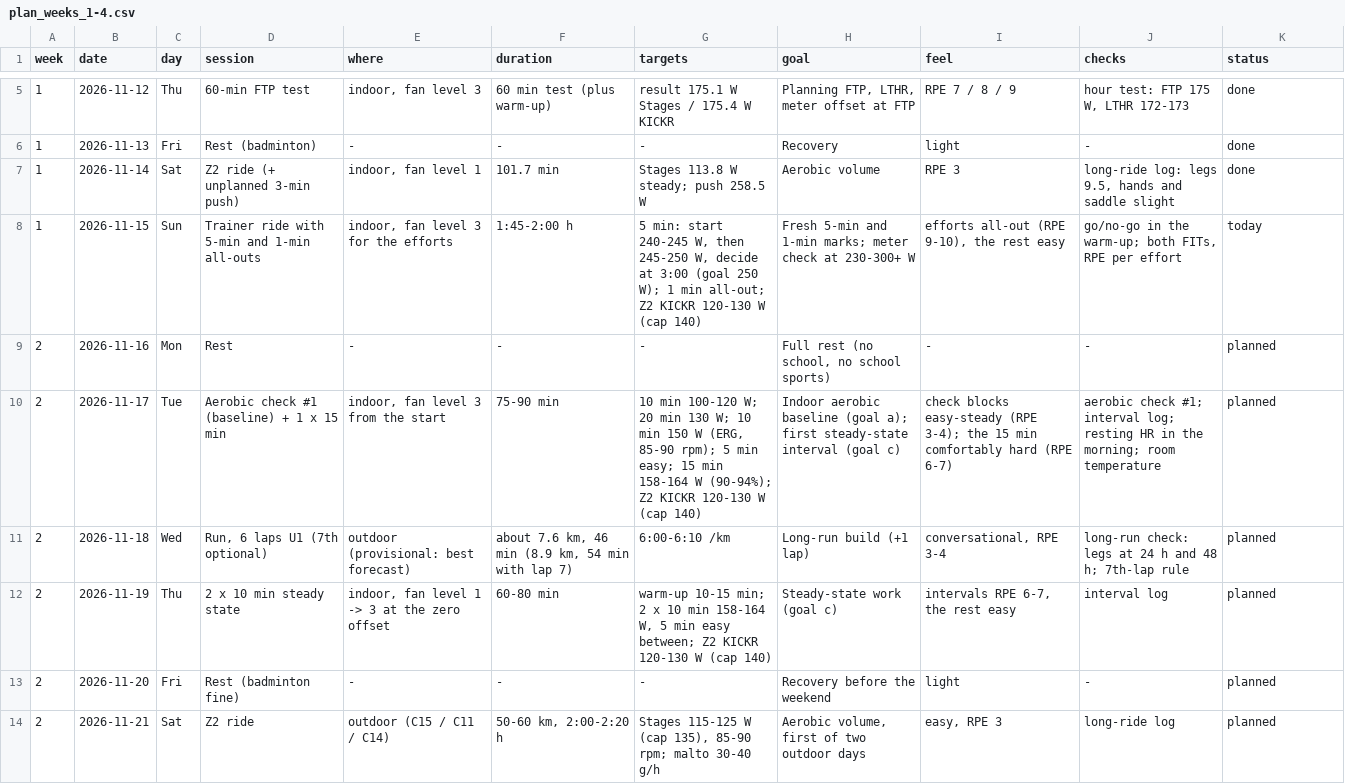
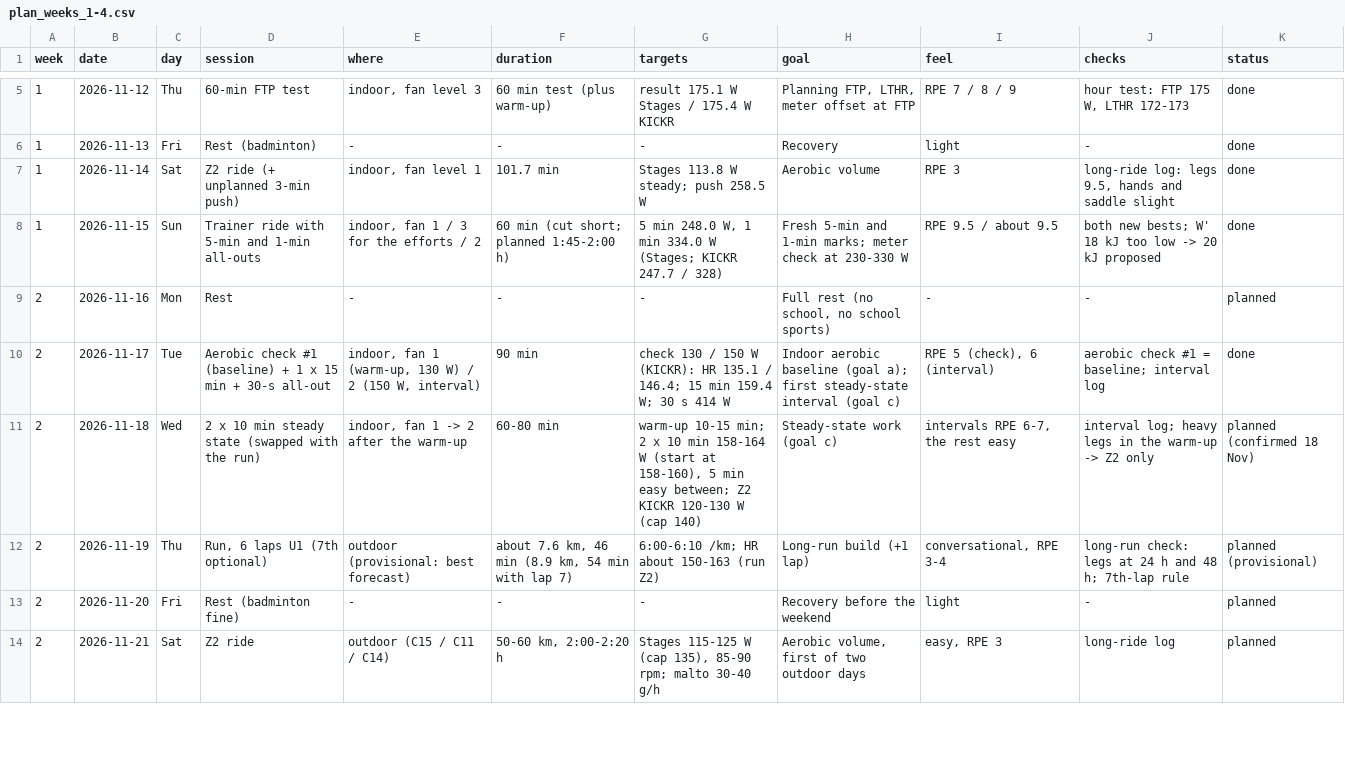
Before and after one commit to unterrunden/cycling_running, a CSV file: plans/plan_weeks_1-4.csv, drawn as a sheet; only a part is shown, gaps mark what is left out.

```diff
--- a/plans/plan_weeks_1-4.csv
+++ b/plans/plan_weeks_1-4.csv
@@ -7,7 +7,7 @@ week,date,day,session,where,duration,targets,goal,feel,checks,status
 1,2026-11-14,Sat,Z2 ride (+ unplanned 3-min push),"indoor, fan level 1",101.7 min,Stages 113.8 W steady; push 258.5 W,Aerobic volume,RPE 3,"long-ride log: legs 9.5, hands and saddle slight",done
-1,2026-11-15,Sun,Trainer ride with 5-min and 1-min all-outs,"indoor, fan level 3 for the efforts",1:45-2:00 h,"5 min: start 240-245 W, then 245-250 W, decide at 3:00 (goal 250 W); 1 min all-out; Z2 KICKR 120-130 W (cap 140)",Fresh 5-min and 1-min marks; meter check at 230-300+ W,"efforts all-out (RPE 9-10), the rest easy","go/no-go in the warm-up; both FITs, RPE per effort",today
+1,2026-11-15,Sun,Trainer ride with 5-min and 1-min all-outs,"indoor, fan 1 / 3 for the efforts / 2",60 min (cut short; planned 1:45-2:00 h),"5 min 248.0 W, 1 min 334.0 W (Stages; KICKR 247.7 / 328)",Fresh 5-min and 1-min marks; meter check at 230-330 W,RPE 9.5 / about 9.5,both new bests; W' 18 kJ too low -> 20 kJ proposed,done
 2,2026-11-16,Mon,Rest,-,-,-,"Full rest (no school, no school sports)",-,-,planned
-2,2026-11-17,Tue,Aerobic check #1 (baseline) + 1 x 15 min,"indoor, fan level 3 from the start",75-90 min,"10 min 100-120 W; 20 min 130 W; 10 min 150 W (ERG, 85-90 rpm); 5 min easy; 15 min 158-164 W (90-94%); Z2 KICKR 120-130 W (cap 140)",Indoor aerobic baseline (goal a); first steady-state interval (goal c),check blocks easy-steady (RPE 3-4); the 15 min comfortably hard (RPE 6-7),aerobic check #1; interval log; resting HR in the morning; room temperature,planned
-2,2026-11-18,Wed,"Run, 6 laps U1 (7th optional)",outdoor (provisional: best forecast),"about 7.6 km, 46 min (8.9 km, 54 min with lap 7)",6:00-6:10 /km,Long-run build (+1 lap),"conversational, RPE 3-4",long-run check: legs at 24 h and 48 h; 7th-lap rule,planned
-2,2026-11-19,Thu,2 x 10 min steady state,"indoor, fan level 1 -> 3 at the zero offset",60-80 min,"warm-up 10-15 min; 2 x 10 min 158-164 W, 5 min easy between; Z2 KICKR 120-130 W (cap 140)",Steady-state work (goal c),"intervals RPE 6-7, the rest easy",interval log,planned
+2,2026-11-17,Tue,Aerobic check #1 (baseline) + 1 x 15 min + 30-s all-out,"indoor, fan 1 (warm-up, 130 W) / 2 (150 W, interval)",90 min,check 130 / 150 W (KICKR): HR 135.1 / 146.4; 15 min 159.4 W; 30 s 414 W,Indoor aerobic baseline (goal a); first steady-state interval (goal c),"RPE 5 (check), 6 (interval)",aerobic check #1 = baseline; interval log,done
+2,2026-11-18,Wed,2 x 10 min steady state (swapped with the run),"indoor, fan 1 -> 2 after the warm-up",60-80 min,"warm-up 10-15 min; 2 x 10 min 158-164 W (start at 158-160), 5 min easy between; Z2 KICKR 120-130 W (cap 140)",Steady-state work (goal c),"intervals RPE 6-7, the rest easy",interval log; heavy legs in the warm-up -> Z2 only,planned (confirmed 18 Nov)
+2,2026-11-19,Thu,"Run, 6 laps U1 (7th optional)",outdoor (provisional: best forecast),"about 7.6 km, 46 min (8.9 km, 54 min with lap 7)",6:00-6:10 /km; HR about 150-163 (run Z2),Long-run build (+1 lap),"conversational, RPE 3-4",long-run check: legs at 24 h and 48 h; 7th-lap rule,planned (provisional)
 2,2026-11-20,Fri,Rest (badminton fine),-,-,-,Recovery before the weekend,light,-,planned
```
Also changed, not shown: 10 other files.
